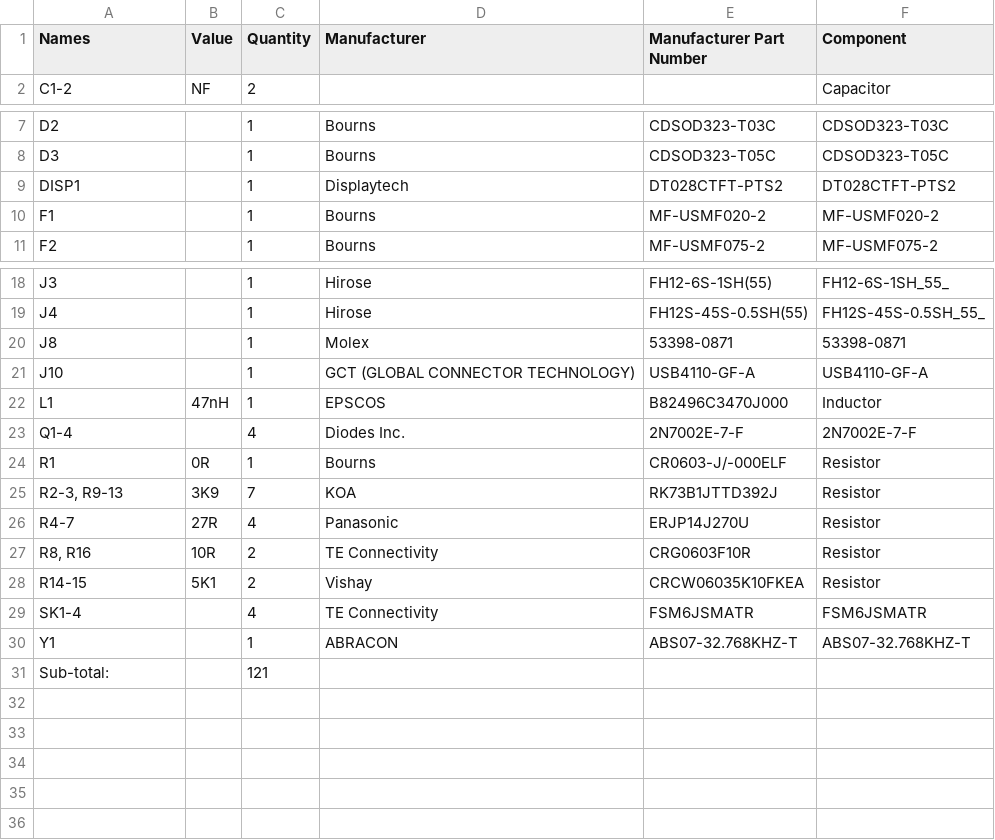
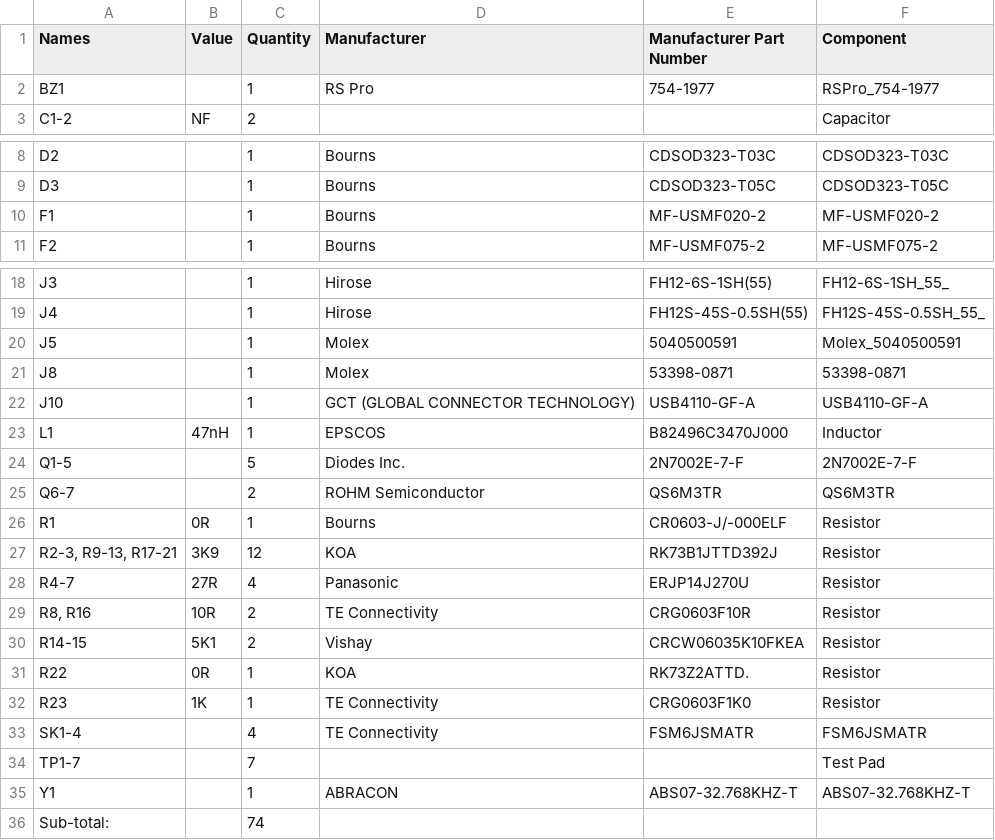
Before and after one commit to DesignSparkRS/ESDK, a CSV file: hardware/Main/Manufacturing/ESDK-MAIN (AB_BOM_Template).csv, drawn as a sheet; only a part is shown, gaps mark what is left out; removed rows and columns are numbered as before the commit, all else as after; the diff names each change by its address in the sheet, - before the commit and + after, or states it on an @@ line.

```diff
--- a/hardware/Main/Manufacturing/ESDK-MAIN (AB_BOM_Template).csv
+++ b/hardware/Main/Manufacturing/ESDK-MAIN (AB_BOM_Template).csv
+row 2: BZ1 |  | 1 | RS Pro | 754-1977 | RSPro_754-1977
-row 9: DISP1 |  | 1 | Displaytech | DT028CTFT-PTS2 | DT028CTFT-PTS2
+row 20: J5 |  | 1 | Molex | 5040500591 | Molex_5040500591
-A24 (Names): Q1-4
+A24 (Names): Q1-5
-C24 (Quantity): 4
+C24 (Quantity): 5
+row 25: Q6-7 |  | 2 | ROHM Semiconductor | QS6M3TR | QS6M3TR
-A27 (Names): R2-3, R9-13
+A27 (Names): R2-3, R9-13, R17-21
-C27 (Quantity): 7
+C27 (Quantity): 12
+row 31: R22 | 0R | 1 | KOA | RK73Z2ATTD. | Resistor
+row 32: R23 | 1K | 1 | TE Connectivity | CRG0603F1K0 | Resistor
+row 34: TP1-7 |  | 7 |  |  | Test Pad
-C36 (Quantity): 121
+C36 (Quantity): 74
```
Also changed, not shown: hardware/Main/Manufacturing/ESDK-MAIN (Component Positions CSV).csv, 54 other files.
